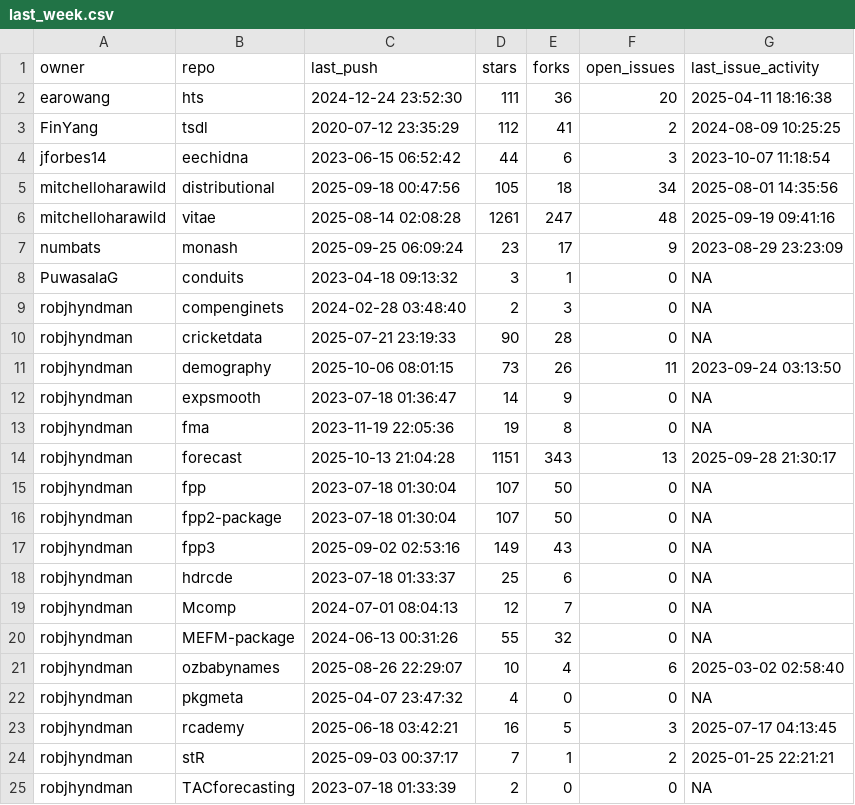
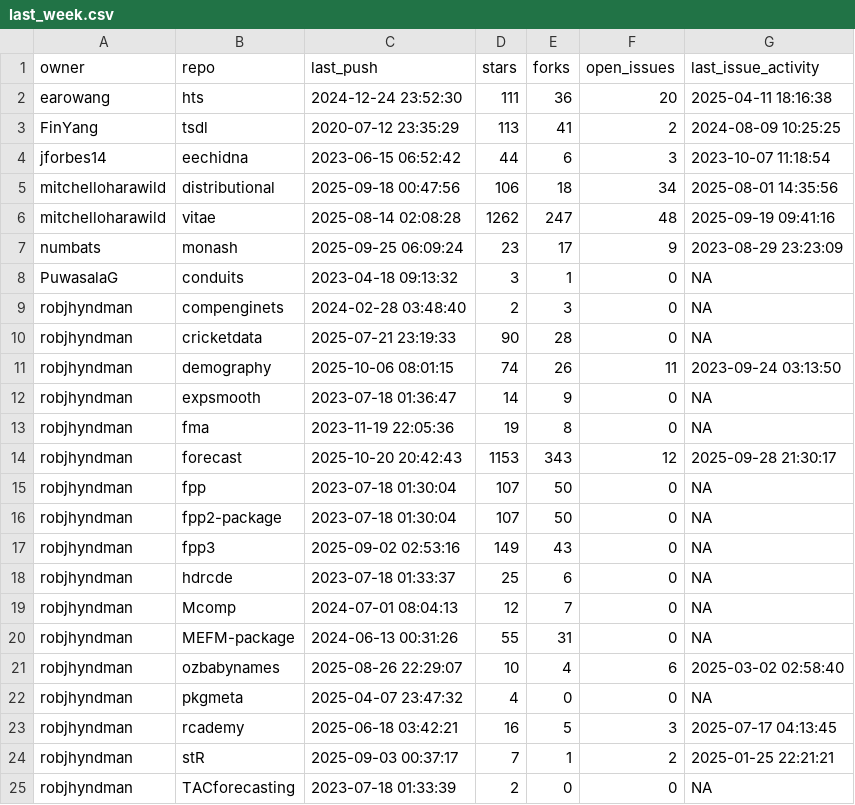
Before and after one commit to robjhyndman/gh-dashboard, a CSV file: last_week.csv, drawn as a sheet; only a part is shown.

```diff
--- a/last_week.csv
+++ b/last_week.csv
@@ -2,6 +2,6 @@
 "earowang","hts","2024-12-24 23:52:30",111,36,20,"2025-04-11 18:16:38"
-"FinYang","tsdl","2020-07-12 23:35:29",112,41,2,"2024-08-09 10:25:25"
+"FinYang","tsdl","2020-07-12 23:35:29",113,41,2,"2024-08-09 10:25:25"
 "jforbes14","eechidna","2023-06-15 06:52:42",44,6,3,"2023-10-07 11:18:54"
-"mitchelloharawild","distributional","2025-09-18 00:47:56",105,18,34,"2025-08-01 14:35:56"
-"mitchelloharawild","vitae","2025-08-14 02:08:28",1261,247,48,"2025-09-19 09:41:16"
+"mitchelloharawild","distributional","2025-09-18 00:47:56",106,18,34,"2025-08-01 14:35:56"
+"mitchelloharawild","vitae","2025-08-14 02:08:28",1262,247,48,"2025-09-19 09:41:16"
 "numbats","monash","2025-09-25 06:09:24",23,17,9,"2023-08-29 23:23:09"
@@ -10,6 +10,6 @@
 "robjhyndman","cricketdata","2025-07-21 23:19:33",90,28,0,NA
-"robjhyndman","demography","2025-10-06 08:01:15",73,26,11,"2023-09-24 03:13:50"
+"robjhyndman","demography","2025-10-06 08:01:15",74,26,11,"2023-09-24 03:13:50"
 "robjhyndman","expsmooth","2023-07-18 01:36:47",14,9,0,NA
 "robjhyndman","fma","2023-11-19 22:05:36",19,8,0,NA
-"robjhyndman","forecast","2025-10-13 21:04:28",1151,343,13,"2025-09-28 21:30:17"
+"robjhyndman","forecast","2025-10-20 20:42:43",1153,343,12,"2025-09-28 21:30:17"
 "robjhyndman","fpp","2023-07-18 01:30:04",107,50,0,NA
@@ -19,3 +19,3 @@
 "robjhyndman","Mcomp","2024-07-01 08:04:13",12,7,0,NA
-"robjhyndman","MEFM-package","2024-06-13 00:31:26",55,32,0,NA
+"robjhyndman","MEFM-package","2024-06-13 00:31:26",55,31,0,NA
 "robjhyndman","ozbabynames","2025-08-26 22:29:07",10,4,6,"2025-03-02 02:58:40"
```
Also changed, not shown: cran_status.csv, current_week.csv.
